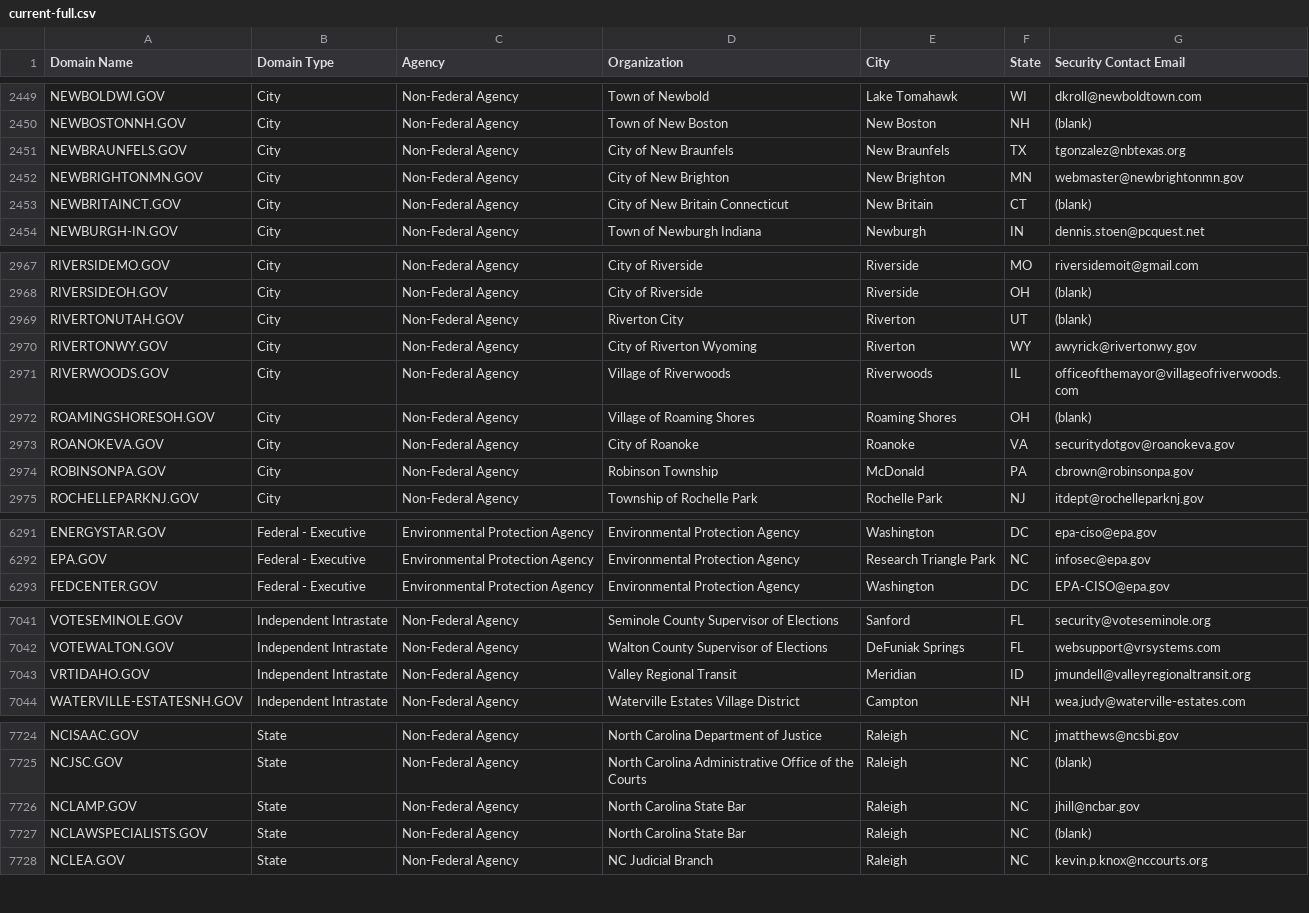
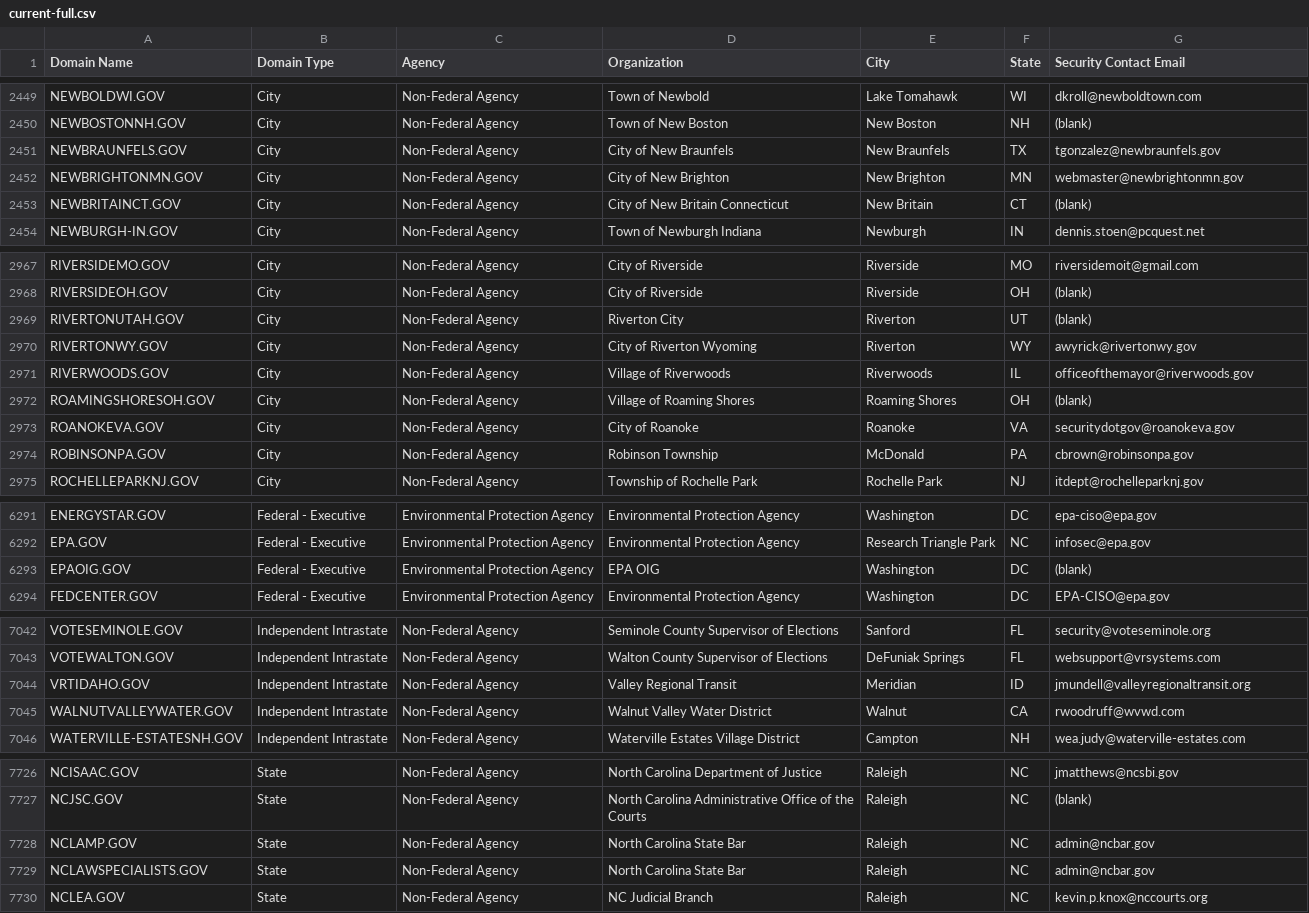
Before and after one commit to cisagov/dotgov-data, a CSV file: current-full.csv, drawn as a sheet; only a part is shown, gaps mark what is left out; the diff covers the shown part only.

Commit message:
Flat: latest data (2022-11-09T06:10:40.270Z) {   "date": "2022-11-09T06:10:40.270Z",   "files": [     {       "name": "current-federal.csv",       "deltaBytes": 93,       "source": "https://domains.dotgov.gov/dotgov-web/publicreports/current-federal"     },     {       "name": "current-full.csv",       "deltaBytes": 267,       "source": "https://domains.dotgov.gov/dotgov-web/publicreports/current-full"     }   ] }

```diff
--- a/current-full.csv
+++ b/current-full.csv
@@ -2450,3 +2450,3 @@ NEWBOLDWI.GOV,City,Non-Federal Agency,Town of Newbold,Lake Tomahawk,WI,dkroll@ne
 NEWBOSTONNH.GOV,City,Non-Federal Agency,Town of New Boston,New Boston,NH,(blank)
-NEWBRAUNFELS.GOV,City,Non-Federal Agency,City of New Braunfels,New Braunfels,TX,tgonzalez@nbtexas.org
+NEWBRAUNFELS.GOV,City,Non-Federal Agency,City of New Braunfels,New Braunfels,TX,tgonzalez@newbraunfels.gov
 NEWBRIGHTONMN.GOV,City,Non-Federal Agency,City of New Brighton,New Brighton,MN,webmaster@newbrightonmn.gov
@@ -2970,3 +2970,3 @@ RIVERTONUTAH.GOV,City,Non-Federal Agency,Riverton City,Riverton,UT,(blank)
 RIVERTONWY.GOV,City,Non-Federal Agency,City of Riverton Wyoming,Riverton,WY,awyrick@rivertonwy.gov
-RIVERWOODS.GOV,City,Non-Federal Agency,Village of Riverwoods,Riverwoods,IL,officeofthemayor@villageofriverwoods.com
+RIVERWOODS.GOV,City,Non-Federal Agency,Village of Riverwoods,Riverwoods,IL,officeofthemayor@riverwoods.gov
 ROAMINGSHORESOH.GOV,City,Non-Federal Agency,Village of Roaming Shores,Roaming Shores,OH,(blank)
@@ -6292,2 +6292,3 @@ ENERGYSTAR.GOV,Federal - Executive,Environmental Protection Agency,Environmental
 EPA.GOV,Federal - Executive,Environmental Protection Agency,Environmental Protection Agency,Research Triangle Park,NC,infosec@epa.gov
+EPAOIG.GOV,Federal - Executive,Environmental Protection Agency,EPA OIG,Washington,DC,(blank)
 FEDCENTER.GOV,Federal - Executive,Environmental Protection Agency,Environmental Protection Agency,Washington,DC,EPA-CISO@epa.gov
@@ -7043,2 +7044,3 @@ VOTEWALTON.GOV,Independent Intrastate,Non-Federal Agency,Walton County Superviso
 VRTIDAHO.GOV,Independent Intrastate,Non-Federal Agency,Valley Regional Transit,Meridian,ID,jmundell@valleyregionaltransit.org
+WALNUTVALLEYWATER.GOV,Independent Intrastate,Non-Federal Agency,Walnut Valley Water District,Walnut,CA,rwoodruff@wvwd.com
 WATERVILLE-ESTATESNH.GOV,Independent Intrastate,Non-Federal Agency,Waterville Estates Village District,Campton,NH,wea.judy@waterville-estates.com
@@ -7725,4 +7727,4 @@ NCISAAC.GOV,State,Non-Federal Agency,North Carolina Department of Justice,Raleig
 NCJSC.GOV,State,Non-Federal Agency,North Carolina Administrative Office of the Courts,Raleigh,NC,(blank)
-NCLAMP.GOV,State,Non-Federal Agency,North Carolina State Bar,Raleigh,NC,jhill@ncbar.gov
-NCLAWSPECIALISTS.GOV,State,Non-Federal Agency,North Carolina State Bar,Raleigh,NC,(blank)
+NCLAMP.GOV,State,Non-Federal Agency,North Carolina State Bar,Raleigh,NC,admin@ncbar.gov
+NCLAWSPECIALISTS.GOV,State,Non-Federal Agency,North Carolina State Bar,Raleigh,NC,admin@ncbar.gov
 NCLEA.GOV,State,Non-Federal Agency,NC Judicial Branch,Raleigh,NC,kevin.p.knox@nccourts.org
```
Also changed, not shown: 4 edited cells elsewhere in this file, current-federal.csv.
